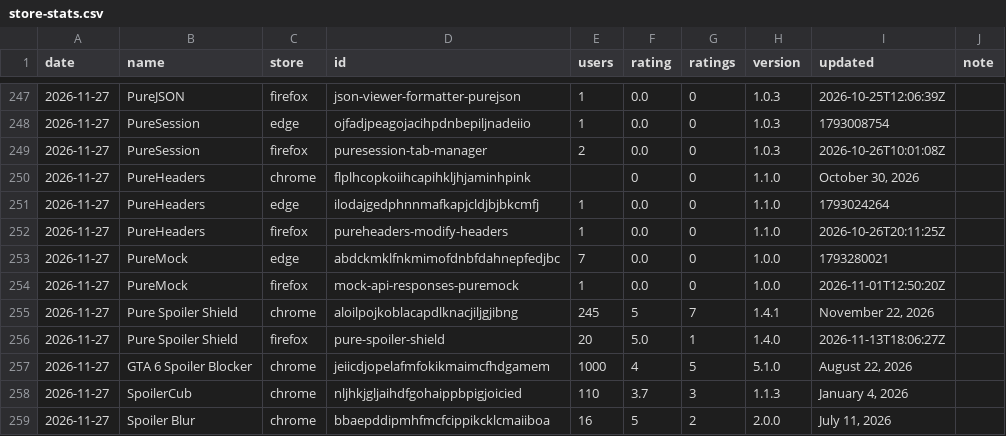
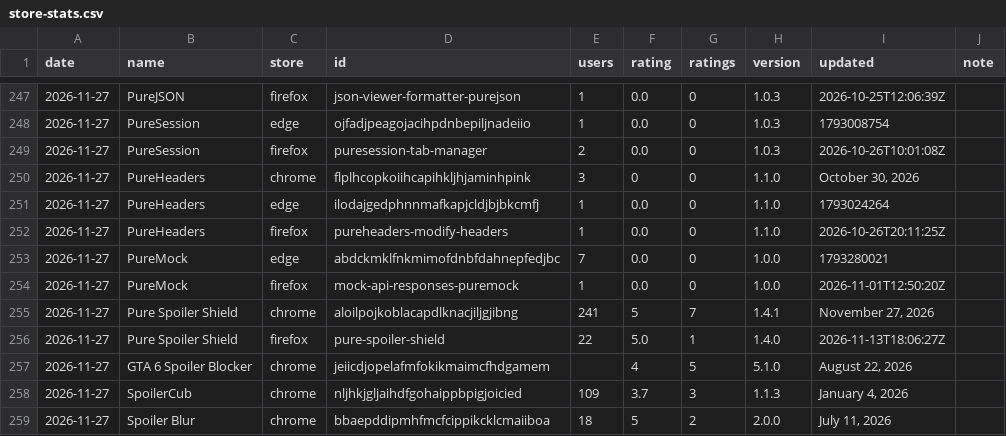
Before and after one commit to qwemort/pure-guides, a CSV file: data/store-stats.csv, drawn as a sheet; only a part is shown, gaps mark what is left out.

```diff
--- a/data/store-stats.csv
+++ b/data/store-stats.csv
@@ -249,3 +249,3 @@ date,name,store,id,users,rating,ratings,version,updated,note
 2026-11-27,PureSession,firefox,puresession-tab-manager,2,0.0,0,1.0.3,2026-10-26T10:01:08Z,
-2026-11-27,PureHeaders,chrome,flplhcopkoiihcapihkljhjaminhpink,,0,0,1.1.0,"October 30, 2026",
+2026-11-27,PureHeaders,chrome,flplhcopkoiihcapihkljhjaminhpink,3,0,0,1.1.0,"October 30, 2026",
 2026-11-27,PureHeaders,edge,ilodajgedphnnmafkapjcldjbjbkcmfj,1,0.0,0,1.1.0,1793024264,
@@ -254,6 +254,6 @@ date,name,store,id,users,rating,ratings,version,updated,note
 2026-11-27,PureMock,firefox,mock-api-responses-puremock,1,0.0,0,1.0.0,2026-11-01T12:50:20Z,
-2026-11-27,Pure Spoiler Shield,chrome,aloilpojkoblacapdlknacjiljgjibng,245,5,7,1.4.1,"November 22, 2026",
-2026-11-27,Pure Spoiler Shield,firefox,pure-spoiler-shield,20,5.0,1,1.4.0,2026-11-13T18:06:27Z,
-2026-11-27,GTA 6 Spoiler Blocker,chrome,jeiicdjopelafmfokikmaimcfhdgamem,1000,4,5,5.1.0,"August 22, 2026",
-2026-11-27,SpoilerCub,chrome,nljhkjgljaihdfgohaippbpigjoicied,110,3.7,3,1.1.3,"January 4, 2026",
-2026-11-27,Spoiler Blur,chrome,bbaepddipmhfmcfcippikcklcmaiiboa,16,5,2,2.0.0,"July 11, 2026",
+2026-11-27,Pure Spoiler Shield,chrome,aloilpojkoblacapdlknacjiljgjibng,241,5,7,1.4.1,"November 27, 2026",
+2026-11-27,Pure Spoiler Shield,firefox,pure-spoiler-shield,22,5.0,1,1.4.0,2026-11-13T18:06:27Z,
+2026-11-27,GTA 6 Spoiler Blocker,chrome,jeiicdjopelafmfokikmaimcfhdgamem,,4,5,5.1.0,"August 22, 2026",
+2026-11-27,SpoilerCub,chrome,nljhkjgljaihdfgohaippbpigjoicied,109,3.7,3,1.1.3,"January 4, 2026",
+2026-11-27,Spoiler Blur,chrome,bbaepddipmhfmcfcippikcklcmaiiboa,18,5,2,2.0.0,"July 11, 2026",
```
